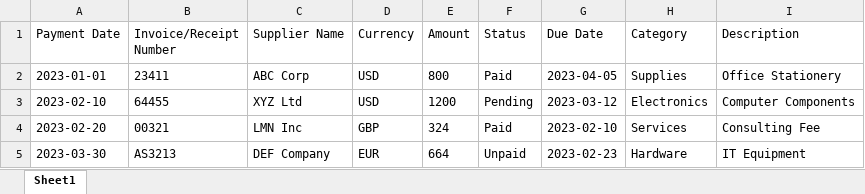
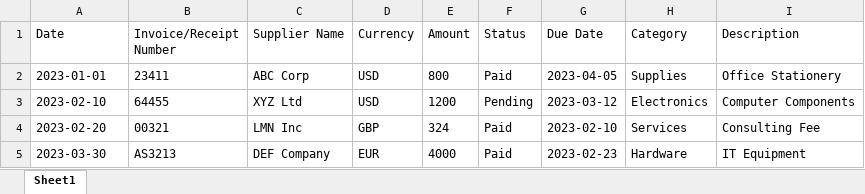
Before and after one commit to mirceamesesan/financial-dashboards, an Excel workbook: data/Expenses Payables (OUT).xlsx, sheet Sheet1, drawn as a sheet; values as stored, in another font and other column widths than the file's, no borders; the diff names each change by its address in the sheet, - before the commit and + after, or states it on an @@ line.

```diff
--- a/data/Expenses Payables (OUT).xlsx (sheet Sheet1)
+++ b/data/Expenses Payables (OUT).xlsx (sheet Sheet1)
-A1: Payment Date
+A1: Date
-E5 (Amount): 664
+E5 (Amount): 4000
-F5 (Status): Unpaid
+F5 (Status): Paid
```
Also changed, not shown: data/Income Receivables (IN).xlsx, 1 other file.
